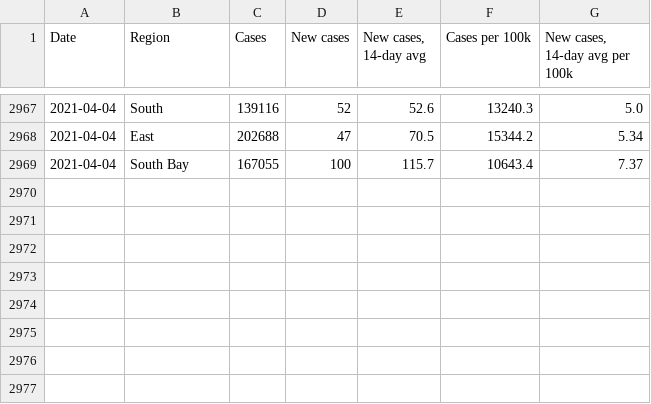
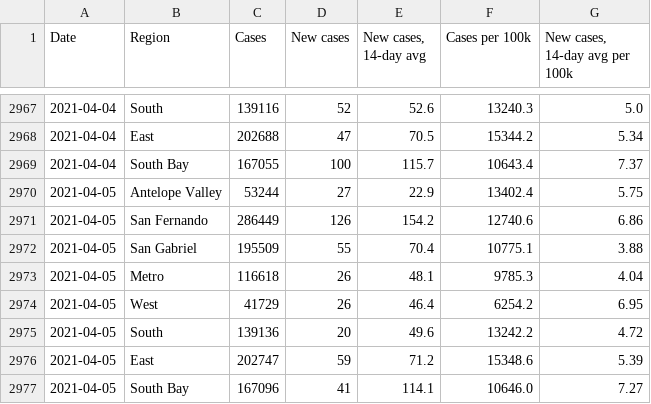
Before and after one commit to xander-hirsch/lac_covid19, a CSV file: docs/time-series/region-ts.csv, drawn as a sheet; only a part is shown, gaps mark what is left out.

```diff
--- a/docs/time-series/region-ts.csv
+++ b/docs/time-series/region-ts.csv
@@ -2969 +2969,9 @@ Date,Region,Cases,New cases,"New cases, 14-day avg",Cases per 100k,"New cases, 1
 2021-04-04,South Bay,167055,100,115.7,10643.4,7.37
+2021-04-05,Antelope Valley,53244,27,22.9,13402.4,5.75
+2021-04-05,San Fernando,286449,126,154.2,12740.6,6.86
+2021-04-05,San Gabriel,195509,55,70.4,10775.1,3.88
+2021-04-05,Metro,116618,26,48.1,9785.3,4.04
+2021-04-05,West,41729,26,46.4,6254.2,6.95
+2021-04-05,South,139136,20,49.6,13242.2,4.72
+2021-04-05,East,202747,59,71.2,15348.6,5.39
+2021-04-05,South Bay,167096,41,114.1,10646.0,7.27
```
Also changed, not shown: docs/live/non-residential-outbreaks.csv, docs/time-series/age-ts.csv, 11 other files.
